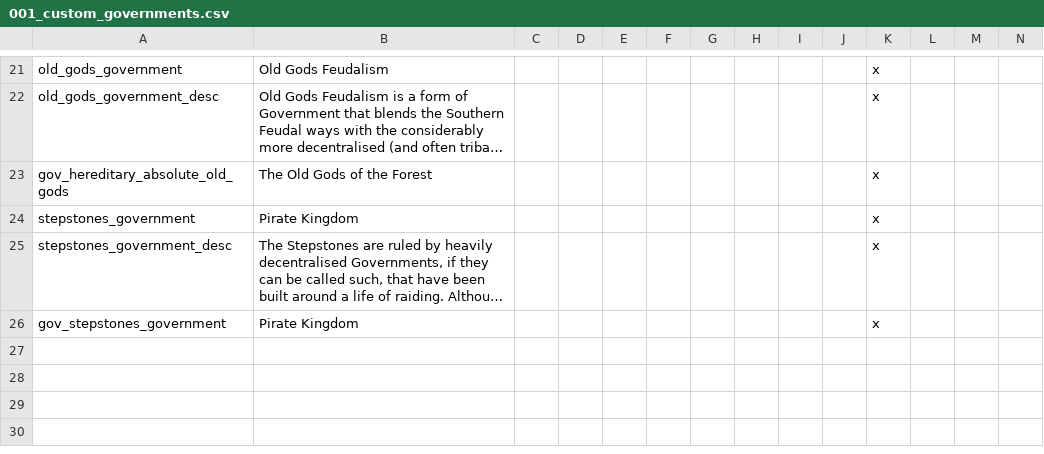
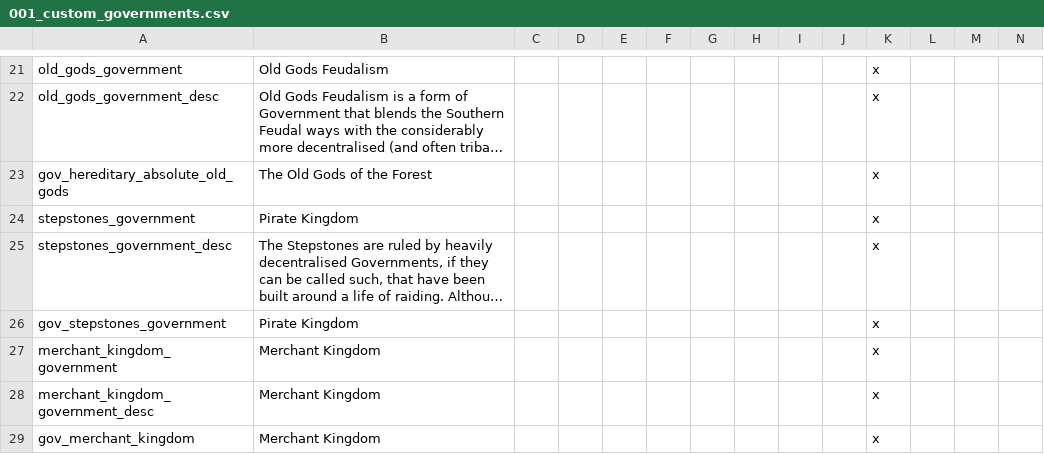
Before and after one commit to RowanMaBoot/SevenKingdoms-master, a CSV file: The_Seven_Kingdoms/localisation/001_custom_governments.csv, drawn as a sheet; only a part is shown, gaps mark what is left out; long unchanged cells end in …; rows hold the shown columns only; the diff names each change by its address in the sheet, - before the commit and + after, or states it on an @@ line.

Commit message:
New Stuff
- Added a Merchant Kingdom government (needs work) to simulate the relation between merchants and lords in thriving kingdoms such as the Arbor,

- Localised some China stuff

```diff
--- a/The_Seven_Kingdoms/localisation/001_custom_governments.csv
+++ b/The_Seven_Kingdoms/localisation/001_custom_governments.csv
+row 27: merchant_kingdom_government | Merchant Kingdom |  |  |  |  |  |  |  |  | x
+row 28: merchant_kingdom_government_desc | Merchant Kingdom |  |  |  |  |  |  |  |  | x
+row 29: gov_merchant_kingdom | Merchant Kingdom |  |  |  |  |  |  |  |  | x
```
Also changed, not shown: 9 other files.
